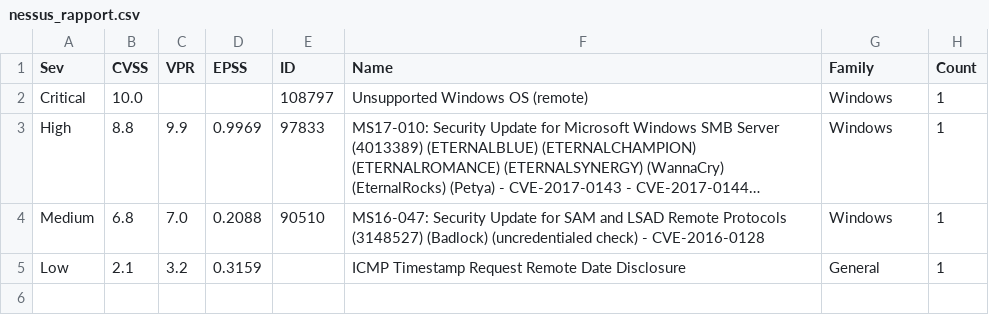
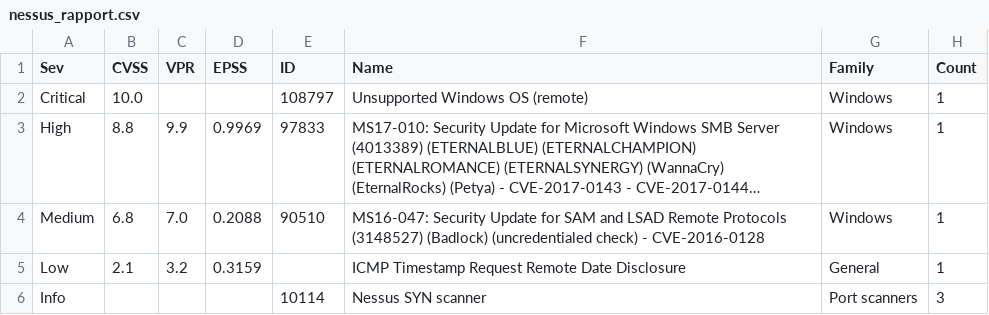
Before and after one commit to hasanislamli/holbertonschool-cyber_security, a CSV file: vulnerability_research_exploitation/0x00_vulnerability/nessus_rapport.csv, drawn as a sheet; long unchanged cells end in …; the diff names each change by its address in the sheet, - before the commit and + after, or states it on an @@ line.

Commit message:
Nessus raport4

```diff
--- a/vulnerability_research_exploitation/0x00_vulnerability/nessus_rapport.csv
+++ b/vulnerability_research_exploitation/0x00_vulnerability/nessus_rapport.csv
+row 6: Info |  |  |  | 10114 | Nessus SYN scanner | Port scanners | 3
```
